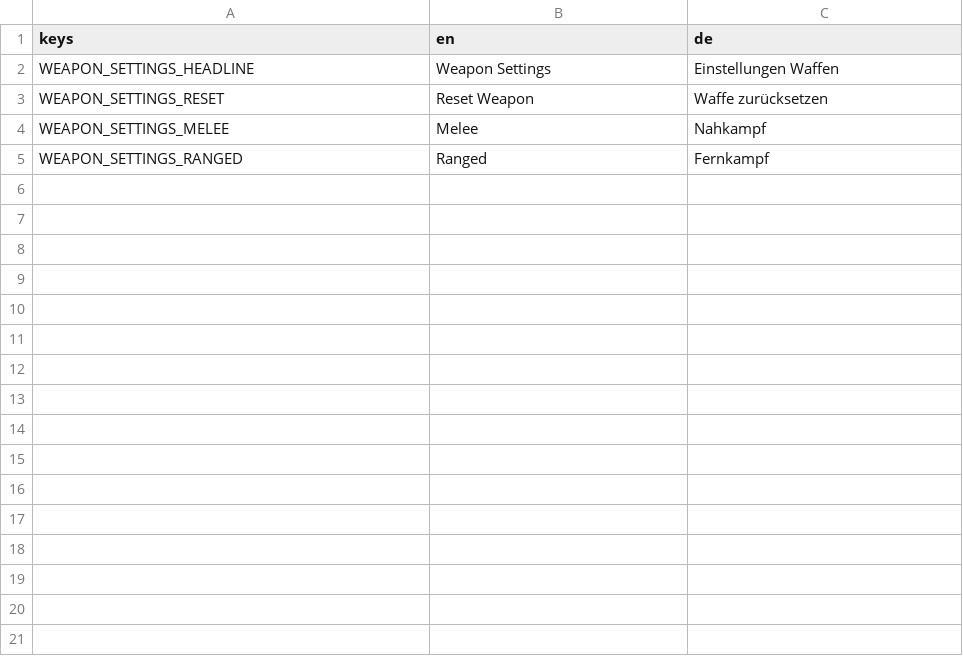
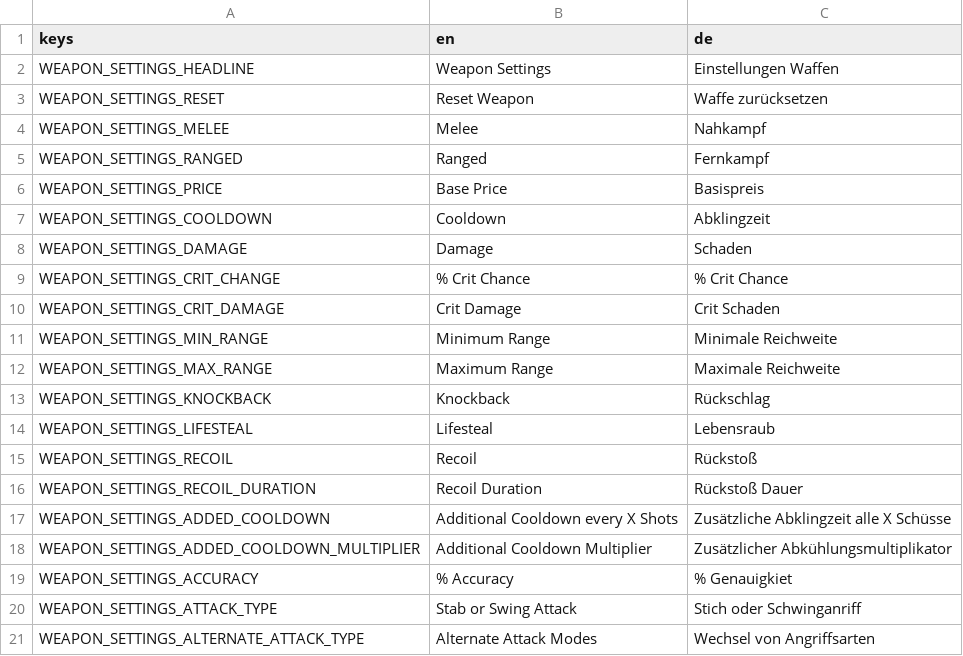
Before and after one commit to JNBG/Brotato-WeaponSettings, a CSV file: translations/weapon_setting_translations.csv, drawn as a sheet; the diff names each change by its address in the sheet, - before the commit and + after, or states it on an @@ line.

```diff
--- a/translations/weapon_setting_translations.csv
+++ b/translations/weapon_setting_translations.csv
+row 6: WEAPON_SETTINGS_PRICE | Base Price | Basispreis
+row 7: WEAPON_SETTINGS_COOLDOWN | Cooldown | Abklingzeit
+row 8: WEAPON_SETTINGS_DAMAGE | Damage | Schaden
+row 9: WEAPON_SETTINGS_CRIT_CHANGE | % Crit Chance | % Crit Chance
+row 10: WEAPON_SETTINGS_CRIT_DAMAGE | Crit Damage | Crit Schaden
+row 11: WEAPON_SETTINGS_MIN_RANGE | Minimum Range | Minimale Reichweite
+row 12: WEAPON_SETTINGS_MAX_RANGE | Maximum Range | Maximale Reichweite
+row 13: WEAPON_SETTINGS_KNOCKBACK | Knockback | Rückschlag
+row 14: WEAPON_SETTINGS_LIFESTEAL | Lifesteal | Lebensraub
+row 15: WEAPON_SETTINGS_RECOIL | Recoil | Rückstoß
+row 16: WEAPON_SETTINGS_RECOIL_DURATION | Recoil Duration | Rückstoß Dauer
+row 17: WEAPON_SETTINGS_ADDED_COOLDOWN | Additional Cooldown every X Shots | Zusätzliche Abklingzeit alle X Schüsse
+row 18: WEAPON_SETTINGS_ADDED_COOLDOWN_MULTIPLIER | Additional Cooldown Multiplier | Zusätzlicher Abkühlungsmultiplikator
+row 19: WEAPON_SETTINGS_ACCURACY | % Accuracy | % Genauigkiet
+row 20: WEAPON_SETTINGS_ATTACK_TYPE | Stab or Swing Attack | Stich oder Schwinganriff
+row 21: WEAPON_SETTINGS_ALTERNATE_ATTACK_TYPE | Alternate Attack Modes | Wechsel von Angriffsarten
```
Also changed, not shown: 10 other files.
